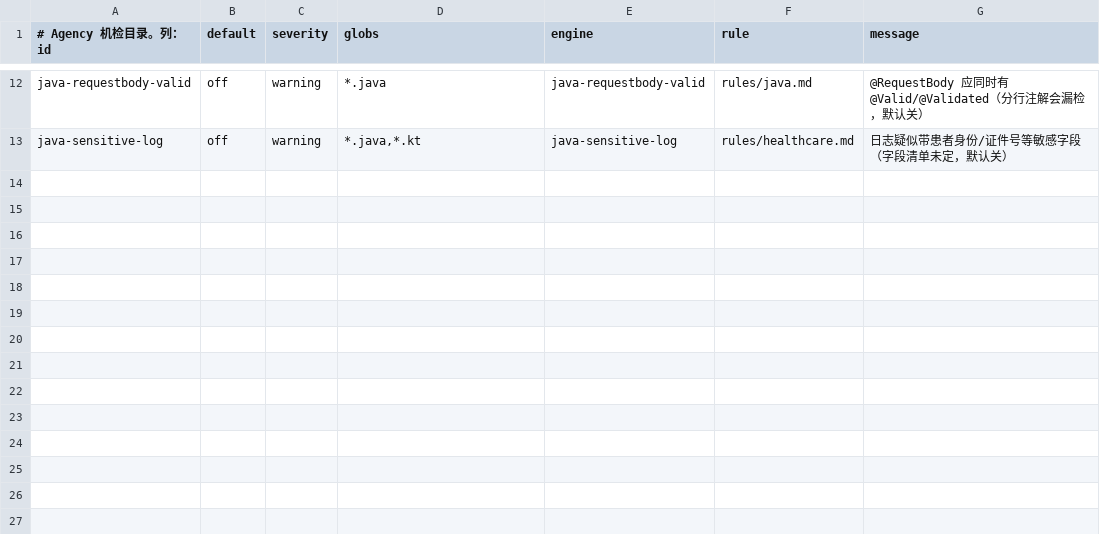
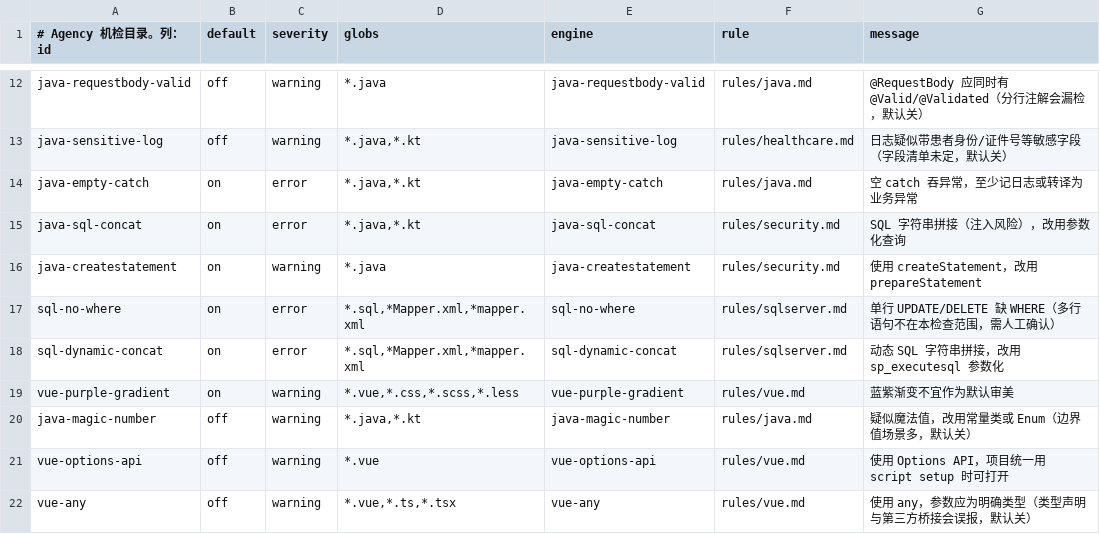
Before and after one commit to yzz521/AI-Development-Agency, a TSV file: checks/catalog.tsv, drawn as a sheet; only a part is shown, gaps mark what is left out; the diff names each change by its address in the sheet, - before the commit and + after, or states it on an @@ line.

```diff
--- a/checks/catalog.tsv
+++ b/checks/catalog.tsv
+row 14: java-empty-catch | on | error | *.java,*.kt | java-empty-catch | rules/java.md | 空 catch 吞异常，至少记日志或转译为业务异常
+row 15: java-sql-concat | on | error | *.java,*.kt | java-sql-concat | rules/security.md | SQL 字符串拼接（注入风险），改用参数化查询
+row 16: java-createstatement | on | warning | *.java | java-createstatement | rules/security.md | 使用 createStatement，改用 prepareStatement
+row 17: sql-no-where | on | error | *.sql,*Mapper.xml,*mapper.xml | sql-no-where | rules/sqlserver.md | 单行 UPDATE/DELETE 缺 WHERE（多行语句不在本检查范围，需人工确认）
+row 18: sql-dynamic-concat | on | error | *.sql,*Mapper.xml,*mapper.xml | sql-dynamic-concat | rules/sqlserver.md | 动态 SQL 字符串拼接，改用 sp_executesql 参数化
+row 19: vue-purple-gradient | on | warning | *.vue,*.css,*.scss,*.less | vue-purple-gradient | rules/vue.md | 蓝紫渐变不宜作为默认审美
+row 20: java-magic-number | off | warning | *.java,*.kt | java-magic-number | rules/java.md | 疑似魔法值，改用常量类或 Enum（边界值场景多，默认关）
+row 21: vue-options-api | off | warning | *.vue | vue-options-api | rules/vue.md | 使用 Options API，项目统一用 script setup 时可打开
+row 22: vue-any | off | warning | *.vue,*.ts,*.tsx | vue-any | rules/vue.md | 使用 any，参数应为明确类型（类型声明与第三方桥接会误报，默认关）
```
Also changed, not shown: 14 other files.
